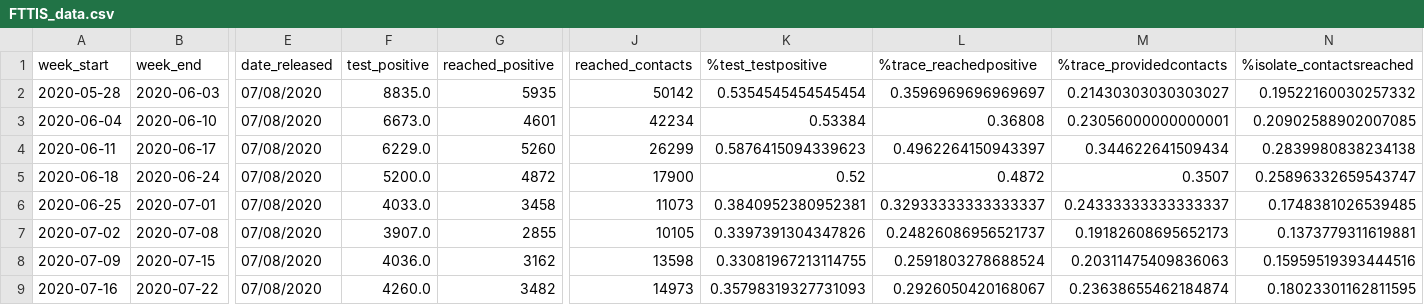
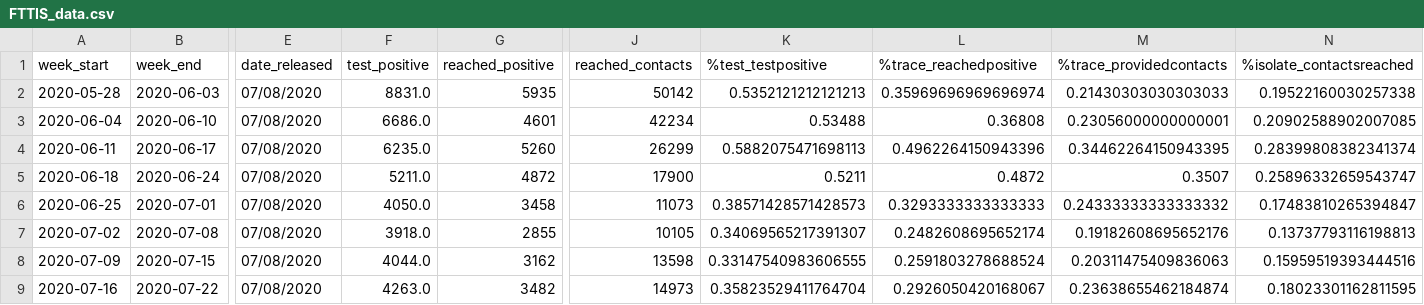
Before and after one commit to mdZ01/COVIDRED_data, a CSV file: data/FTTIS_data.csv, drawn as a sheet; only a part is shown, gaps mark what is left out; the diff covers the shown part only; the diff names each change by its address in the sheet, - before the commit and + after, or states it on an @@ line.

Commit message:
update weekly data

```diff
--- a/data/FTTIS_data.csv
+++ b/data/FTTIS_data.csv
-F2 (test_positive): 8835.0
+F2 (test_positive): 8831.0
-K2 (%test_testpositive): 0.5354545454545454
+K2 (%test_testpositive): 0.5352121212121213
-L2 (%trace_reachedpositive): 0.3596969696969697
+L2 (%trace_reachedpositive): 0.35969696969696974
-M2 (%trace_providedcontacts): 0.21430303030303027
+M2 (%trace_providedcontacts): 0.21430303030303033
-N2 (%isolate_contactsreached): 0.19522160030257332
+N2 (%isolate_contactsreached): 0.19522160030257338
-F3 (test_positive): 6673.0
+F3 (test_positive): 6686.0
-K3 (%test_testpositive): 0.53384
+K3 (%test_testpositive): 0.53488
-F4 (test_positive): 6229.0
+F4 (test_positive): 6235.0
-K4 (%test_testpositive): 0.5876415094339623
+K4 (%test_testpositive): 0.5882075471698113
-L4 (%trace_reachedpositive): 0.4962264150943397
+L4 (%trace_reachedpositive): 0.4962264150943396
-M4 (%trace_providedcontacts): 0.344622641509434
+M4 (%trace_providedcontacts): 0.34462264150943395
-N4 (%isolate_contactsreached): 0.2839980838234138
+N4 (%isolate_contactsreached): 0.28399808382341374
-F5 (test_positive): 5200.0
+F5 (test_positive): 5211.0
-K5 (%test_testpositive): 0.52
+K5 (%test_testpositive): 0.5211
-F6 (test_positive): 4033.0
+F6 (test_positive): 4050.0
-K6 (%test_testpositive): 0.3840952380952381
+K6 (%test_testpositive): 0.38571428571428573
-L6 (%trace_reachedpositive): 0.32933333333333337
+L6 (%trace_reachedpositive): 0.3293333333333333
-M6 (%trace_providedcontacts): 0.24333333333333337
+M6 (%trace_providedcontacts): 0.24333333333333332
-N6 (%isolate_contactsreached): 0.1748381026539485
+N6 (%isolate_contactsreached): 0.17483810265394847
-F7 (test_positive): 3907.0
+F7 (test_positive): 3918.0
-K7 (%test_testpositive): 0.3397391304347826
+K7 (%test_testpositive): 0.34069565217391307
-L7 (%trace_reachedpositive): 0.24826086956521737
+L7 (%trace_reachedpositive): 0.2482608695652174
-M7 (%trace_providedcontacts): 0.19182608695652173
+M7 (%trace_providedcontacts): 0.19182608695652176
-N7 (%isolate_contactsreached): 0.1373779311619881
+N7 (%isolate_contactsreached): 0.13737793116198813
-F8 (test_positive): 4036.0
+F8 (test_positive): 4044.0
-K8 (%test_testpositive): 0.33081967213114755
+K8 (%test_testpositive): 0.33147540983606555
-F9 (test_positive): 4260.0
+F9 (test_positive): 4263.0
-K9 (%test_testpositive): 0.35798319327731093
+K9 (%test_testpositive): 0.35823529411764704
```
Also changed, not shown: 1 added row and 120 edited cells elsewhere in this file.
